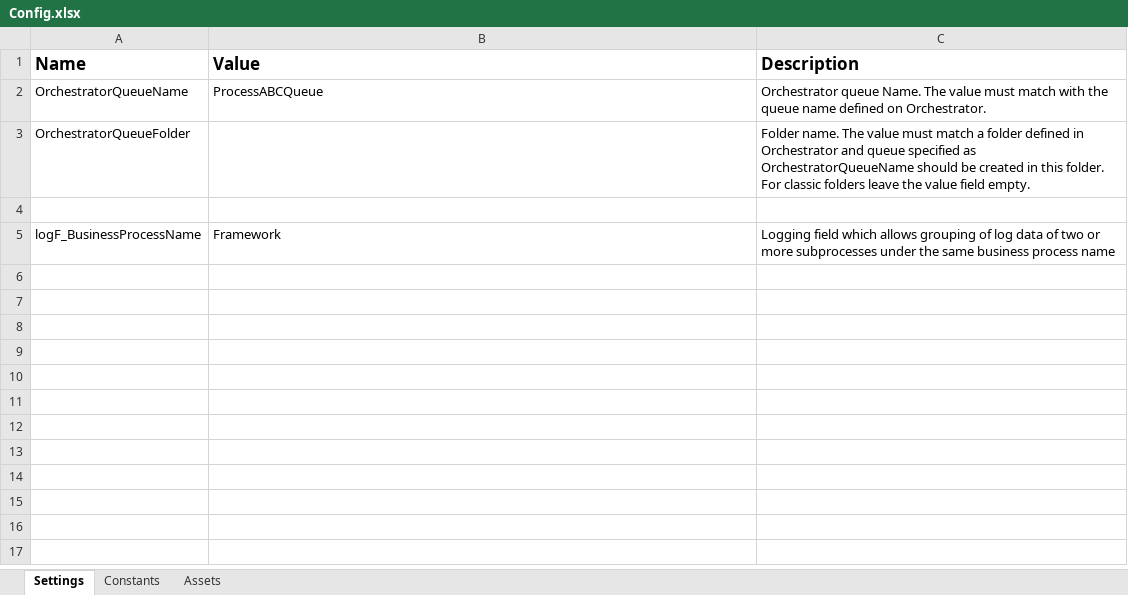
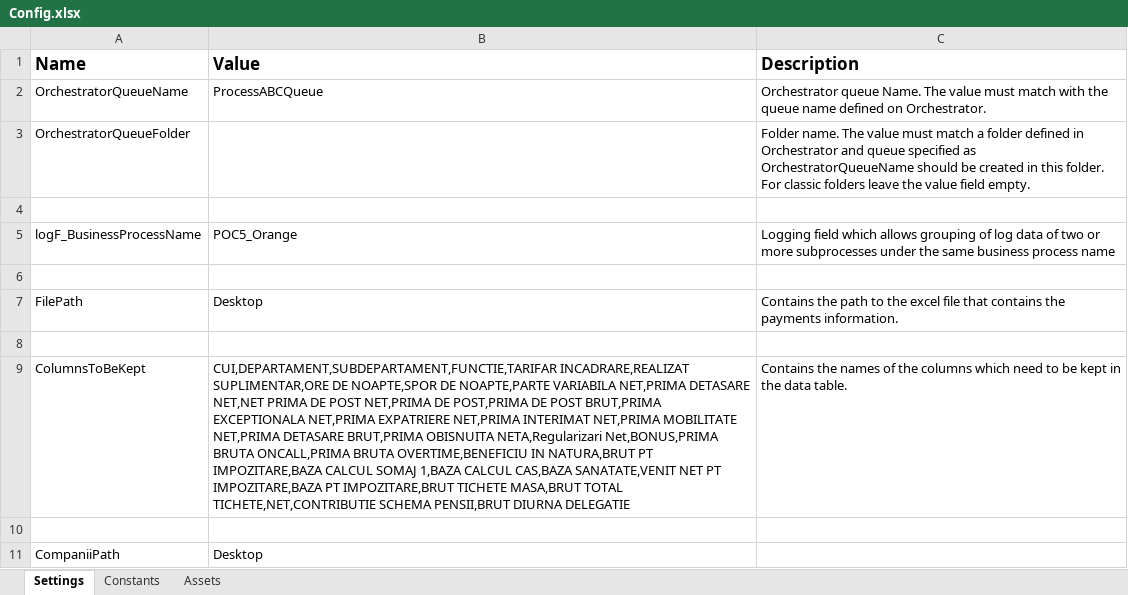
Before and after one commit to andreikrauszFWF/POC5---Orange, an Excel workbook: Data/Config.xlsx, sheet Settings, drawn as a sheet; values as stored, in another font and other column widths than the file's, no borders; the diff names each change by its address in the sheet, - before the commit and + after, or states it on an @@ line.

```diff
--- a/Data/Config.xlsx (sheet Settings)
+++ b/Data/Config.xlsx (sheet Settings)
-B5 (Value): Framework
+B5 (Value): POC5_Orange
+row 6: (empty)
+row 7: FilePath | Desktop | Contains the path to the excel file that contains the payments information.
+row 8: (empty)
+row 9: ColumnsToBeKept | CUI,DEPARTAMENT,SUBDEPARTAMENT,FUNCTIE,TARIFAR INCADRARE,REALIZAT SUPLIMENTAR,ORE DE NOAPTE,SPOR DE NOAPTE,PARTE VARIABILA NET,PRIMA DETASARE NET,NET PRIMA DE POST NET,PRIMA DE POST,PRIMA DE POST BRUT,PRIMA EXCEPTIONALA NET,PRIMA EXPATRIERE NET,PRIMA INTERIMAT NET,PRIMA MOBILITATE NET,PRIMA DETASARE BRUT,PRIMA OBISNUITA NETA,Regularizari Net,BONUS,PRIMA BRUTA ONCALL,PRIMA BRUTA OVERTIME,BENEFICIU IN NATURA,BRUT PT IMPOZITARE,BAZA CALCUL SOMAJ 1,BAZA CALCUL CAS,BAZA SANATATE,VENIT NET PT IMPOZITARE,BAZA PT IMPOZITARE,BRUT TICHETE MASA,BRUT TOTAL TICHETE,NET,CONTRIBUTIE SCHEMA PENSII,BRUT DIURNA DELEGATIE | Contains the names of the columns which need to be kept in the data table.
+row 10: (empty)
+row 11: CompaniiPath | Desktop
```
Also changed, not shown: 10 other files.
